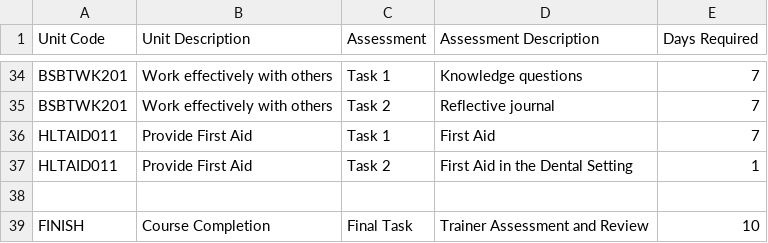
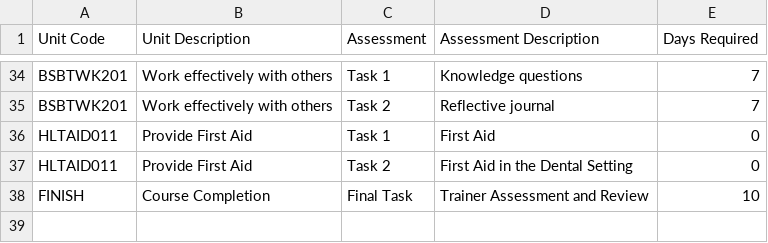
Before and after one commit to DapaLMS1/timetable_generator, a CSV file: TIMETABLE_DATA.csv, drawn as a sheet; only a part is shown, gaps mark what is left out.

Commit message:
Update TIMETABLE_DATA.csv with new entries
Removed old entries and added new timetable data.

```diff
--- a/TIMETABLE_DATA.csv
+++ b/TIMETABLE_DATA.csv
@@ -35,5 +35,4 @@ BSBTWK201,Work effectively with others,Task 1,Knowledge questions,7
 BSBTWK201,Work effectively with others,Task 2,Reflective journal,7
-HLTAID011,Provide First Aid,Task 1,First Aid,7
-HLTAID011,Provide First Aid,Task 2,First Aid in the Dental Setting,1
-
+HLTAID011,Provide First Aid,Task 1,First Aid,0
+HLTAID011,Provide First Aid,Task 2,First Aid in the Dental Setting,0
 FINISH,Course Completion,Final Task,Trainer Assessment and Review,10
```
